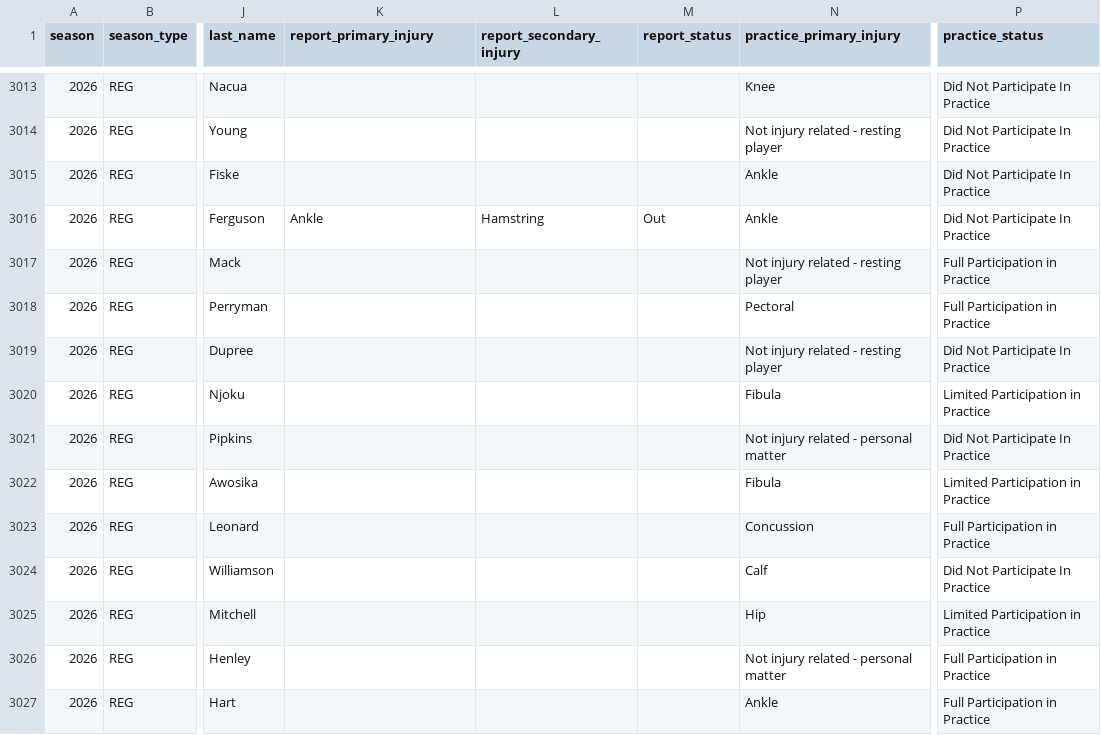
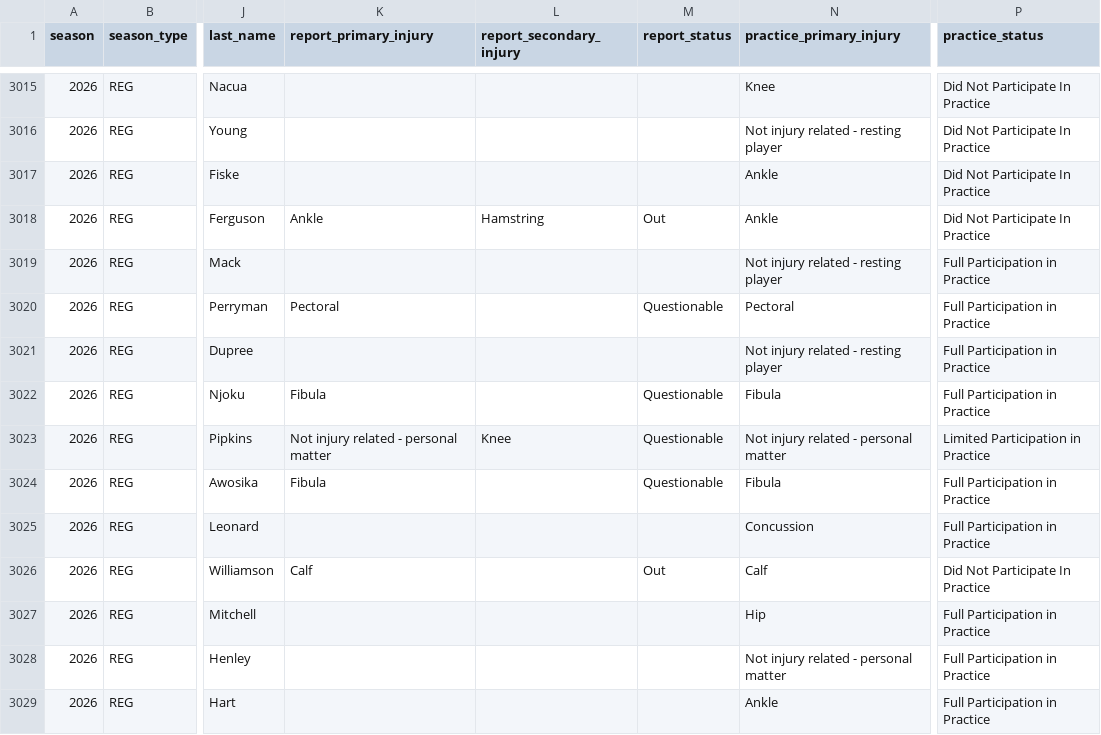
Before and after one commit to kanlerxz87-cyber/NFL3, a CSV file: data/raw/injuries_2026.csv, drawn as a sheet; only a part is shown, gaps mark what is left out; addresses are those after the commit; the diff covers the shown part only; the diff names each change by its address in the sheet, - before the commit and + after, or states it on an @@ line.

Commit message:
chore(data): refresh verified snapshot and rebuild site [skip ci]

```diff
--- a/data/raw/injuries_2026.csv
+++ b/data/raw/injuries_2026.csv
-K3020 (report_primary_injury): (empty)
+K3020 (report_primary_injury): Pectoral
-M3020 (report_status): (empty)
+M3020 (report_status): Questionable
-P3021 (practice_status): Did Not Participate In Practice
+P3021 (practice_status): Full Participation in Practice
-K3022 (report_primary_injury): (empty)
+K3022 (report_primary_injury): Fibula
-M3022:M3024 (report_status): (empty)
+M3022:M3024 (report_status): Questionable
-P3022 (practice_status): Limited Participation in Practice
+P3022 (practice_status): Full Participation in Practice
-K3023 (report_primary_injury): (empty)
+K3023 (report_primary_injury): Not injury related - personal matter
-L3023 (report_secondary_injury): (empty)
+L3023 (report_secondary_injury): Knee
-P3023 (practice_status): Did Not Participate In Practice
+P3023 (practice_status): Limited Participation in Practice
-K3024 (report_primary_injury): (empty)
+K3024 (report_primary_injury): Fibula
-P3024 (practice_status): Limited Participation in Practice
+P3024 (practice_status): Full Participation in Practice
-K3026 (report_primary_injury): (empty)
+K3026 (report_primary_injury): Calf
-M3026 (report_status): (empty)
+M3026 (report_status): Out
-P3027 (practice_status): Limited Participation in Practice
+P3027 (practice_status): Full Participation in Practice
```
Also changed, not shown: 2 added rows and 18 edited cells elsewhere in this file, 8 other files.
